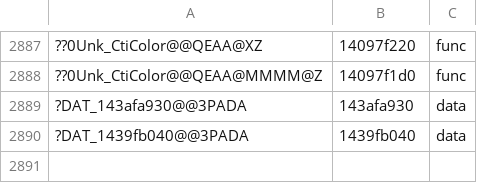
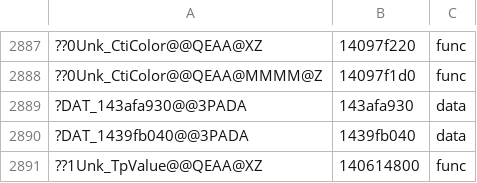
Before and after one commit to AngeloTadeucci/ms2-recomp, a TSV file: progress/symbols-manual.tsv, drawn as a sheet; only a part is shown, gaps mark what is left out; the diff names each change by its address in the sheet, - before the commit and + after, or states it on an @@ line.

```diff
--- a/progress/symbols-manual.tsv
+++ b/progress/symbols-manual.tsv
+row 2891: ??1Unk_TpValue@@QEAA@XZ | 140614800 | func
```
